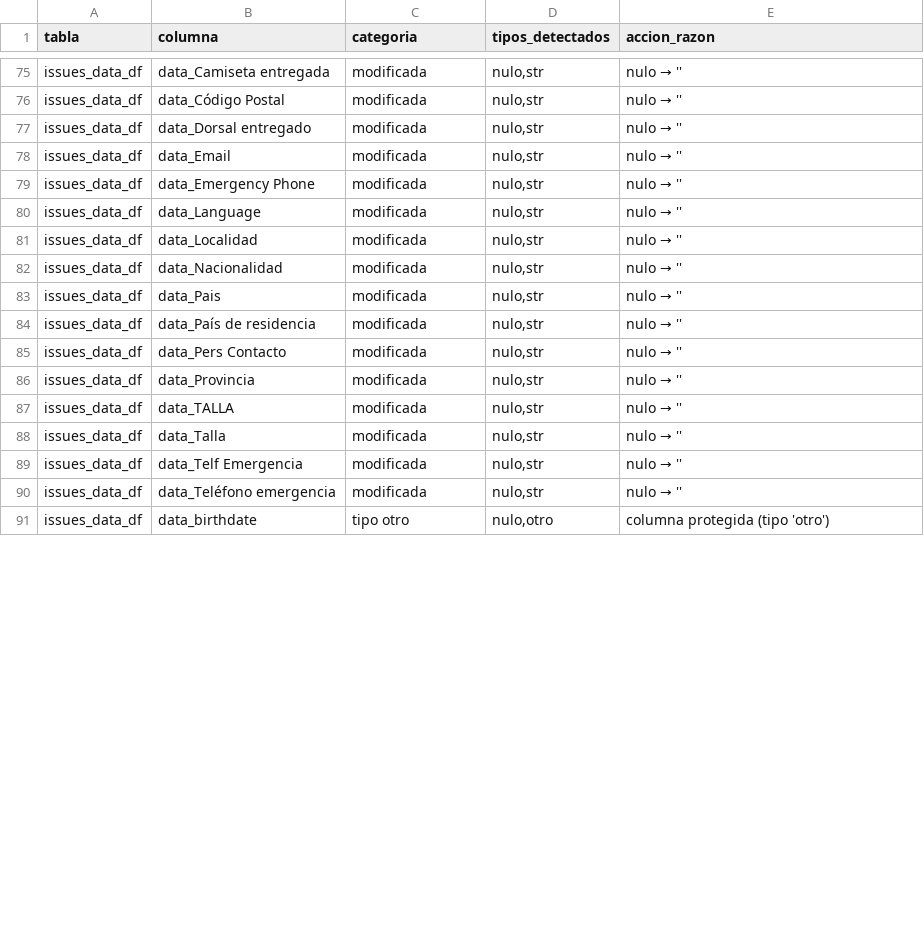
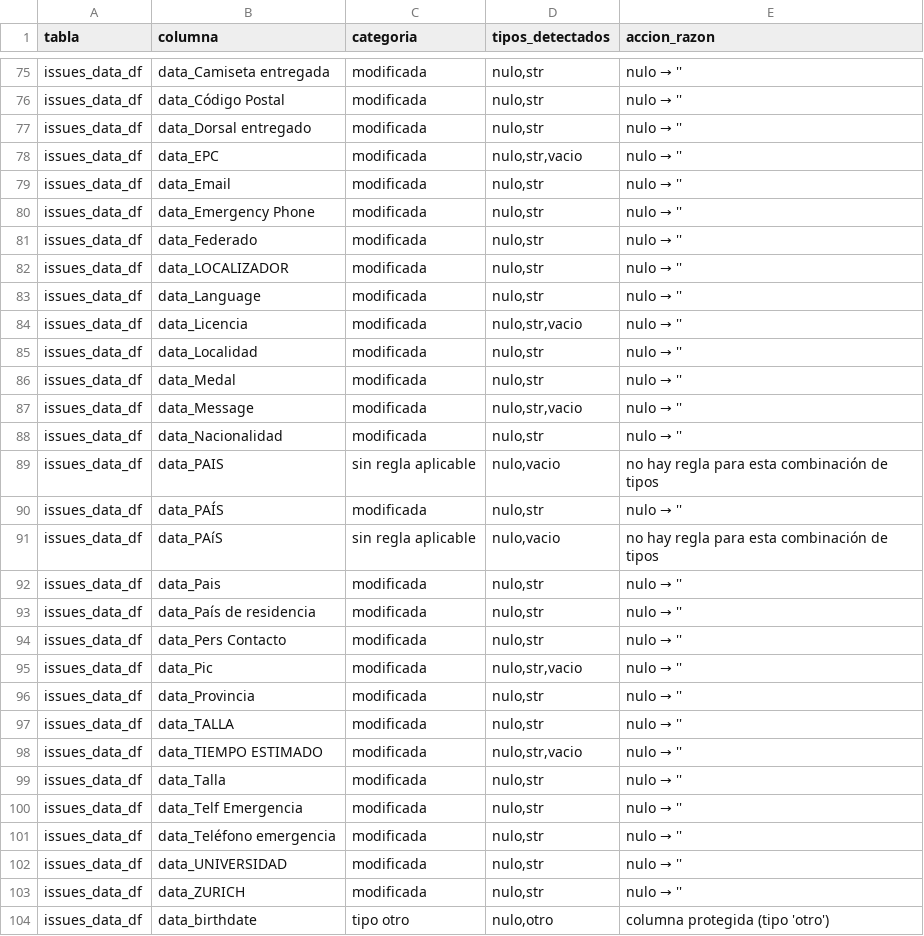
Before and after one commit to Mariosoto709/race_ml_system, a CSV file: TFM_MarioSoto/src/reportes/reporte_armonizacion.csv, drawn as a sheet; only a part is shown, gaps mark what is left out; the diff covers the shown part only.

```diff
--- a/TFM_MarioSoto/src/reportes/reporte_armonizacion.csv
+++ b/TFM_MarioSoto/src/reportes/reporte_armonizacion.csv
@@ -77,7 +77,16 @@ issues_data_df,data_Código Postal,modificada,"nulo,str",nulo → ''
 issues_data_df,data_Dorsal entregado,modificada,"nulo,str",nulo → ''
+issues_data_df,data_EPC,modificada,"nulo,str,vacio",nulo → ''
 issues_data_df,data_Email,modificada,"nulo,str",nulo → ''
 issues_data_df,data_Emergency Phone,modificada,"nulo,str",nulo → ''
+issues_data_df,data_Federado,modificada,"nulo,str",nulo → ''
+issues_data_df,data_LOCALIZADOR,modificada,"nulo,str",nulo → ''
 issues_data_df,data_Language,modificada,"nulo,str",nulo → ''
+issues_data_df,data_Licencia,modificada,"nulo,str,vacio",nulo → ''
 issues_data_df,data_Localidad,modificada,"nulo,str",nulo → ''
+issues_data_df,data_Medal,modificada,"nulo,str",nulo → ''
+issues_data_df,data_Message,modificada,"nulo,str,vacio",nulo → ''
 issues_data_df,data_Nacionalidad,modificada,"nulo,str",nulo → ''
+issues_data_df,data_PAIS,sin regla aplicable,"nulo,vacio",no hay regla para esta combinación de tipos
+issues_data_df,data_PAÍS,modificada,"nulo,str",nulo → ''
+issues_data_df,data_PAíS,sin regla aplicable,"nulo,vacio",no hay regla para esta combinación de tipos
 issues_data_df,data_Pais,modificada,"nulo,str",nulo → ''
@@ -85,4 +94,6 @@ issues_data_df,data_País de residencia,modificada,"nulo,str",nulo → ''
 issues_data_df,data_Pers Contacto,modificada,"nulo,str",nulo → ''
+issues_data_df,data_Pic,modificada,"nulo,str,vacio",nulo → ''
 issues_data_df,data_Provincia,modificada,"nulo,str",nulo → ''
 issues_data_df,data_TALLA,modificada,"nulo,str",nulo → ''
+issues_data_df,data_TIEMPO ESTIMADO,modificada,"nulo,str,vacio",nulo → ''
 issues_data_df,data_Talla,modificada,"nulo,str",nulo → ''
@@ -90,2 +101,4 @@ issues_data_df,data_Telf Emergencia,modificada,"nulo,str",nulo → ''
 issues_data_df,data_Teléfono emergencia,modificada,"nulo,str",nulo → ''
+issues_data_df,data_UNIVERSIDAD,modificada,"nulo,str",nulo → ''
+issues_data_df,data_ZURICH,modificada,"nulo,str",nulo → ''
 issues_data_df,data_birthdate,tipo otro,"nulo,otro",columna protegida (tipo 'otro')
```
Also changed, not shown: 8 added rows and 35 edited cells elsewhere in this file, TFM_MarioSoto/src/reportes/reporte_alertas.csv, TFM_MarioSoto/src/reportes/resumen_athletes_df.csv, 25 other files.
